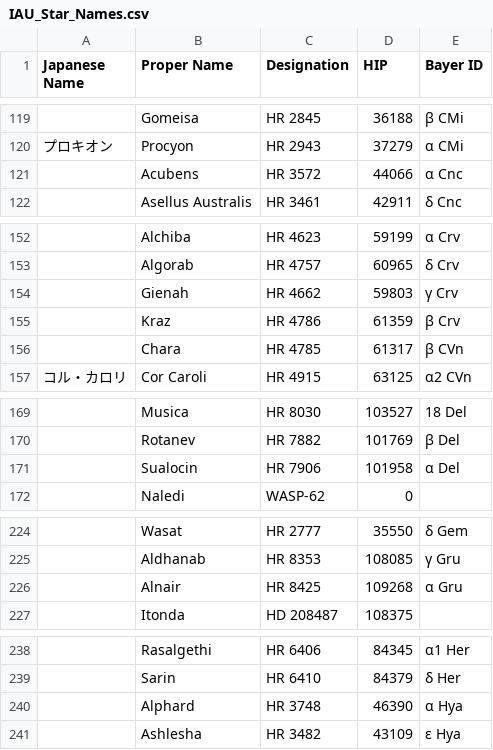
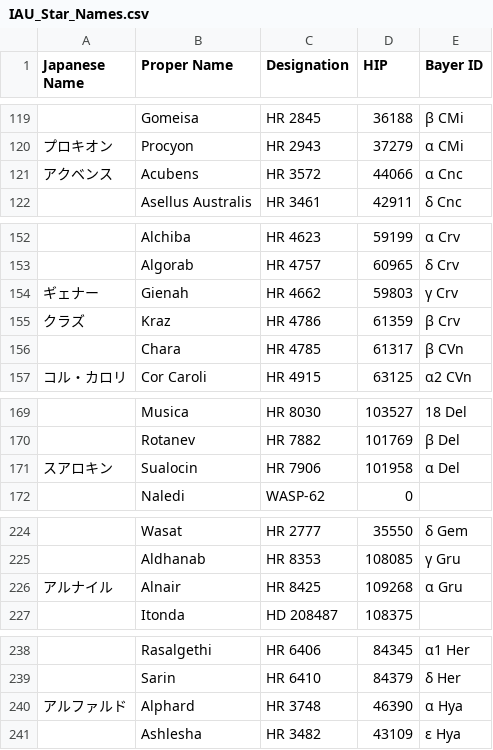
Before and after one commit to Peteworden/Soleil, a CSV file: data/IAU_Star_Names.csv, drawn as a sheet; only a part is shown, gaps mark what is left out; the diff covers the shown part only.

```diff
--- a/data/IAU_Star_Names.csv
+++ b/data/IAU_Star_Names.csv
@@ -120,3 +120,3 @@ Japanese Name,Proper Name,Designation,HIP,Bayer ID
 プロキオン,Procyon,HR 2943,37279,α CMi
-,Acubens,HR 3572,44066,α Cnc
+アクベンス,Acubens,HR 3572,44066,α Cnc
 ,Asellus Australis,HR 3461,42911,δ Cnc
@@ -153,4 +153,4 @@ Japanese Name,Proper Name,Designation,HIP,Bayer ID
 ,Algorab,HR 4757,60965,δ Crv
-,Gienah,HR 4662,59803,γ Crv
-,Kraz,HR 4786,61359,β Crv
+ギェナー,Gienah,HR 4662,59803,γ Crv
+クラズ,Kraz,HR 4786,61359,β Crv
 ,Chara,HR 4785,61317,β CVn
@@ -170,3 +170,3 @@ Japanese Name,Proper Name,Designation,HIP,Bayer ID
 ,Rotanev,HR 7882,101769,β Del
-,Sualocin,HR 7906,101958,α Del
+スアロキン,Sualocin,HR 7906,101958,α Del
 ,Naledi,WASP-62,0,
@@ -225,3 +225,3 @@ Japanese Name,Proper Name,Designation,HIP,Bayer ID
 ,Aldhanab,HR 8353,108085,γ Gru
-,Alnair,HR 8425,109268,α Gru
+アルナイル,Alnair,HR 8425,109268,α Gru
 ,Itonda,HD 208487,108375,
@@ -239,3 +239,3 @@ Japanese Name,Proper Name,Designation,HIP,Bayer ID
 ,Sarin,HR 6410,84379,δ Her
-,Alphard,HR 3748,46390,α Hya
+アルファルド,Alphard,HR 3748,46390,α Hya
 ,Ashlesha,HR 3482,43109,ε Hya
```
Also changed, not shown: 10 edited cells elsewhere in this file, 2 other files.
